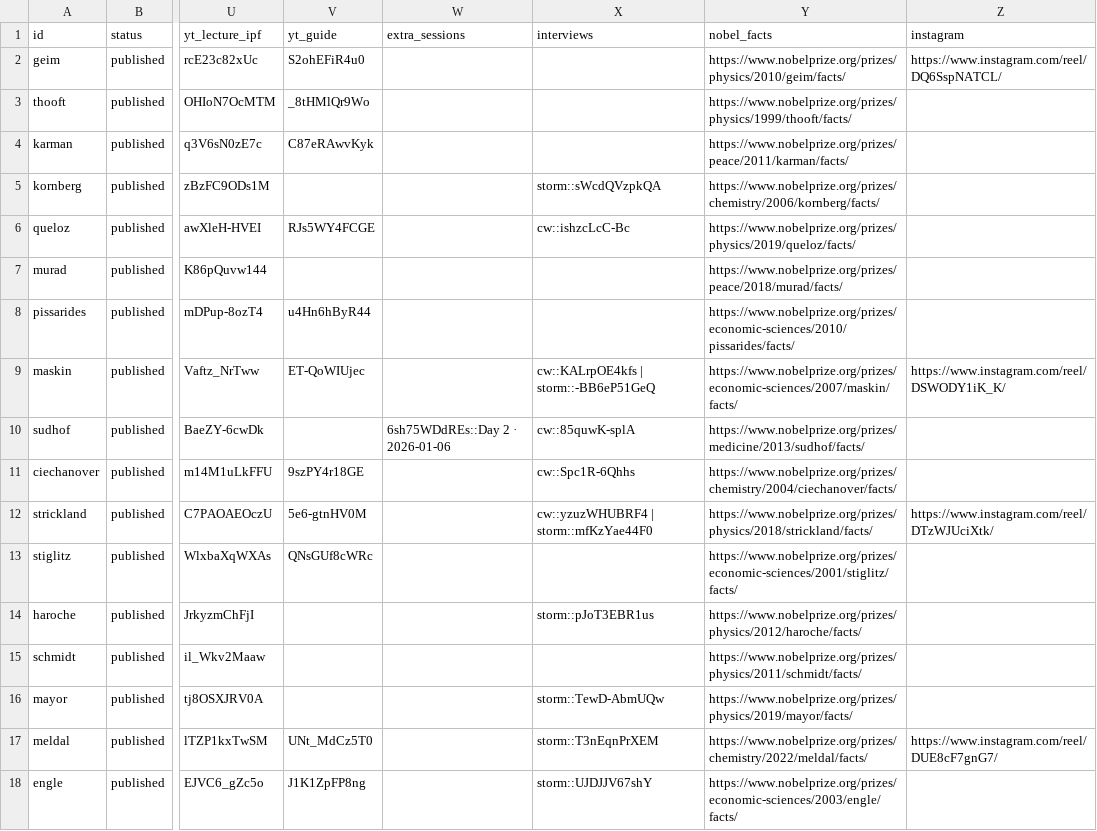
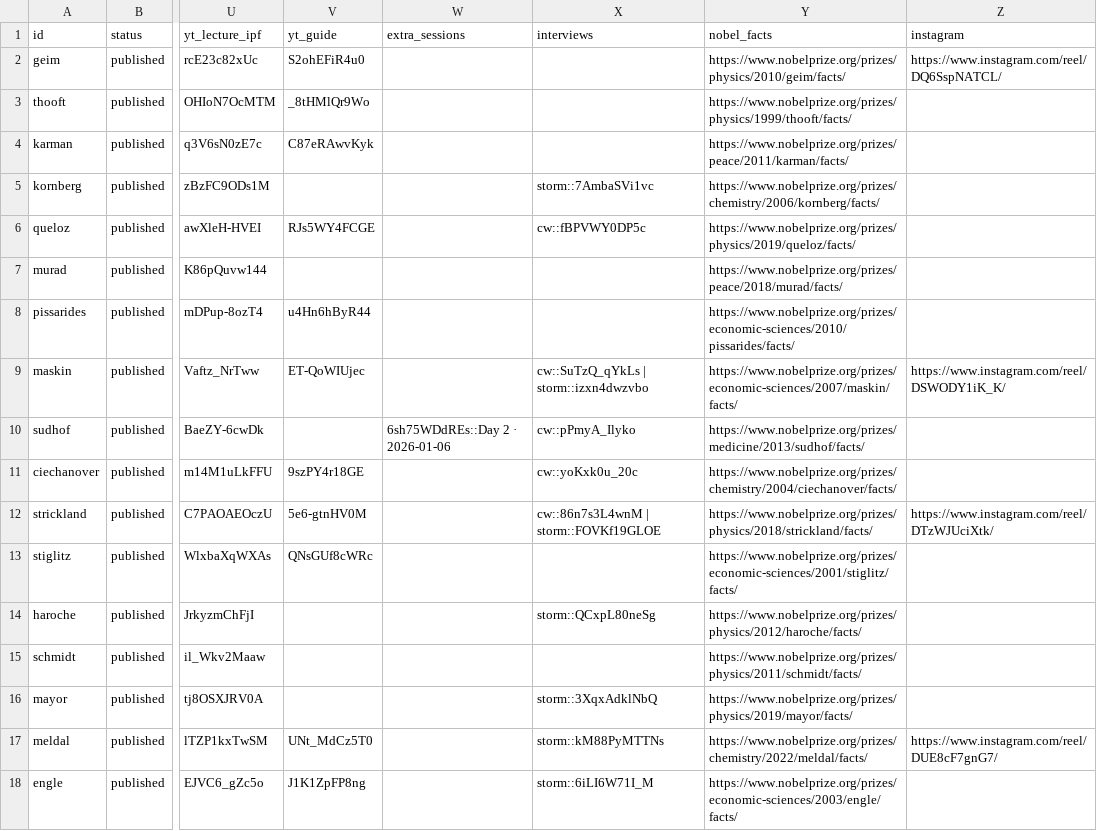
Before and after one commit to jhpwww/nobel, a CSV file: data/sheet-seed.csv, drawn as a sheet; only a part is shown, gaps mark what is left out; the diff covers the shown part only; the diff names each change by its address in the sheet, - before the commit and + after, or states it on an @@ line.

```diff
--- a/data/sheet-seed.csv
+++ b/data/sheet-seed.csv
-X5 (interviews): storm::sWcdQVzpkQA
+X5 (interviews): storm::7AmbaSVi1vc
-X6 (interviews): cw::ishzcLcC-Bc
+X6 (interviews): cw::fBPVWY0DP5c
-X9 (interviews): cw::KALrpOE4kfs | storm::-BB6eP51GeQ
+X9 (interviews): cw::SuTzQ_qYkLs | storm::izxn4dwzvbo
-X10 (interviews): cw::85quwK-splA
+X10 (interviews): cw::pPmyA_Ilyko
-X11 (interviews): cw::Spc1R-6Qhhs
+X11 (interviews): cw::yoKxk0u_20c
-X12 (interviews): cw::yzuzWHUBRF4 | storm::mfKzYae44F0
+X12 (interviews): cw::86n7s3L4wnM | storm::FOVKf19GLOE
-X14 (interviews): storm::pJoT3EBR1us
+X14 (interviews): storm::QCxpL80neSg
-X16 (interviews): storm::TewD-AbmUQw
+X16 (interviews): storm::3XqxAdklNbQ
-X17 (interviews): storm::T3nEqnPrXEM
+X17 (interviews): storm::kM88PyMTTNs
-X18 (interviews): storm::UJDJJV67shY
+X18 (interviews): storm::6iLI6W71I_M
```
Also changed, not shown: 9 edited cells elsewhere in this file, 8 other files.
